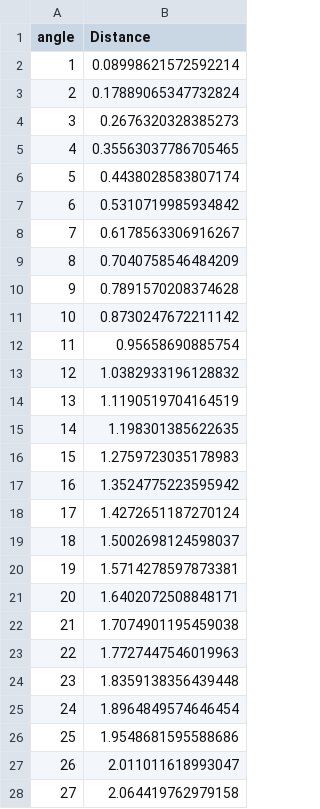
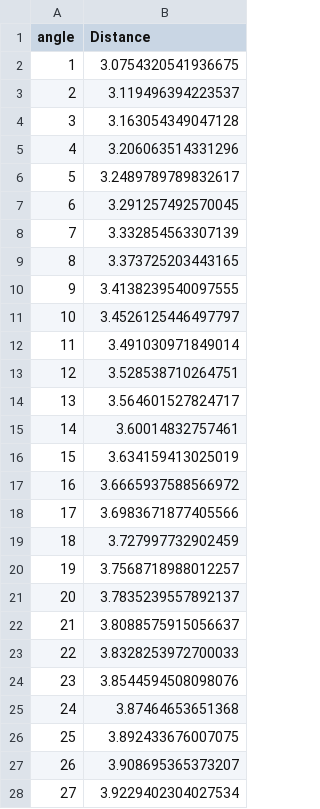
Before and after one commit to iscodeminister/Phisics, a CSV file: 第一堂課-拋體運動三/out1to89h.csv, drawn as a sheet; only a part is shown; the diff covers the shown part only.

```diff
--- a/第一堂課-拋體運動三/out1to89h.csv
+++ b/第一堂課-拋體運動三/out1to89h.csv
@@ -1,28 +1,28 @@
 angle,Distance
-1,0.08998621572592214
-2,0.17889065347732824
-3,0.2676320328385273
-4,0.35563037786705465
-5,0.4438028583807174
-6,0.5310719985934842
-7,0.6178563306916267
-8,0.7040758546484209
-9,0.7891570208374628
-10,0.8730247672211142
-11,0.95658690885754
-12,1.0382933196128832
-13,1.1190519704164519
-14,1.198301385622635
-15,1.2759723035178983
-16,1.3524775223595942
-17,1.4272651187270124
-18,1.5002698124598037
-19,1.5714278597873381
-20,1.6402072508848171
-21,1.7074901195459038
-22,1.7727447546019963
-23,1.8359138356439448
-24,1.8964849574646454
-25,1.9548681595588686
-26,2.011011618993047
-27,2.064419762979158
+1,3.0754320541936675
+2,3.119496394223537
+3,3.163054349047128
+4,3.206063514331296
+5,3.2489789789832617
+6,3.291257492570045
+7,3.332854563307139
+8,3.373725203443165
+9,3.4138239540097555
+10,3.4526125446497797
+11,3.491030971849014
+12,3.528538710264751
+13,3.564601527824717
+14,3.60014832757461
+15,3.634159413025019
+16,3.6665937588566972
+17,3.6983671877405566
+18,3.727997732902459
+19,3.7568718988012257
+20,3.7835239557892137
+21,3.8088575915056637
+22,3.8328253972700033
+23,3.8544594508098076
+24,3.87464653651368
+25,3.892433676007075
+26,3.908695365373207
+27,3.9229402304027534
```
Also changed, not shown: 62 edited cells elsewhere in this file, 4 other files.
